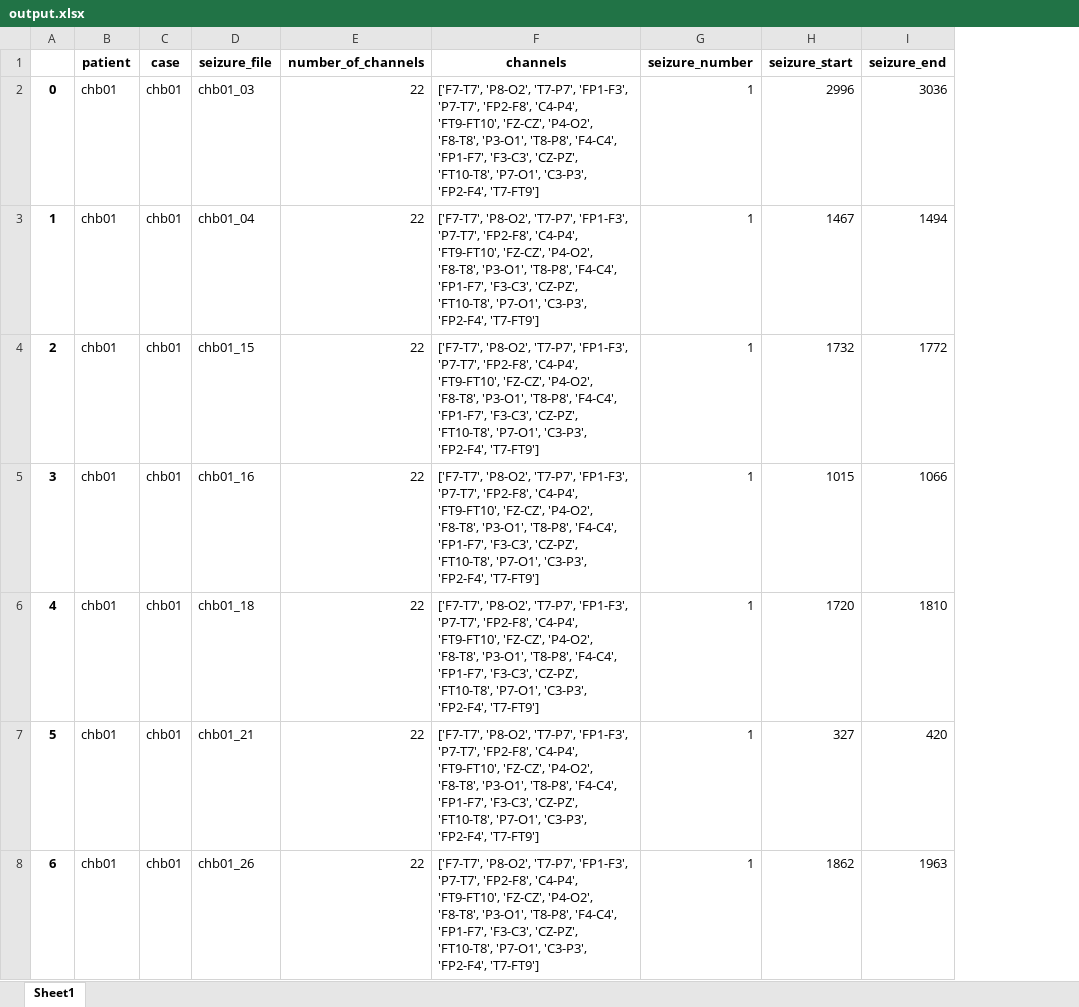
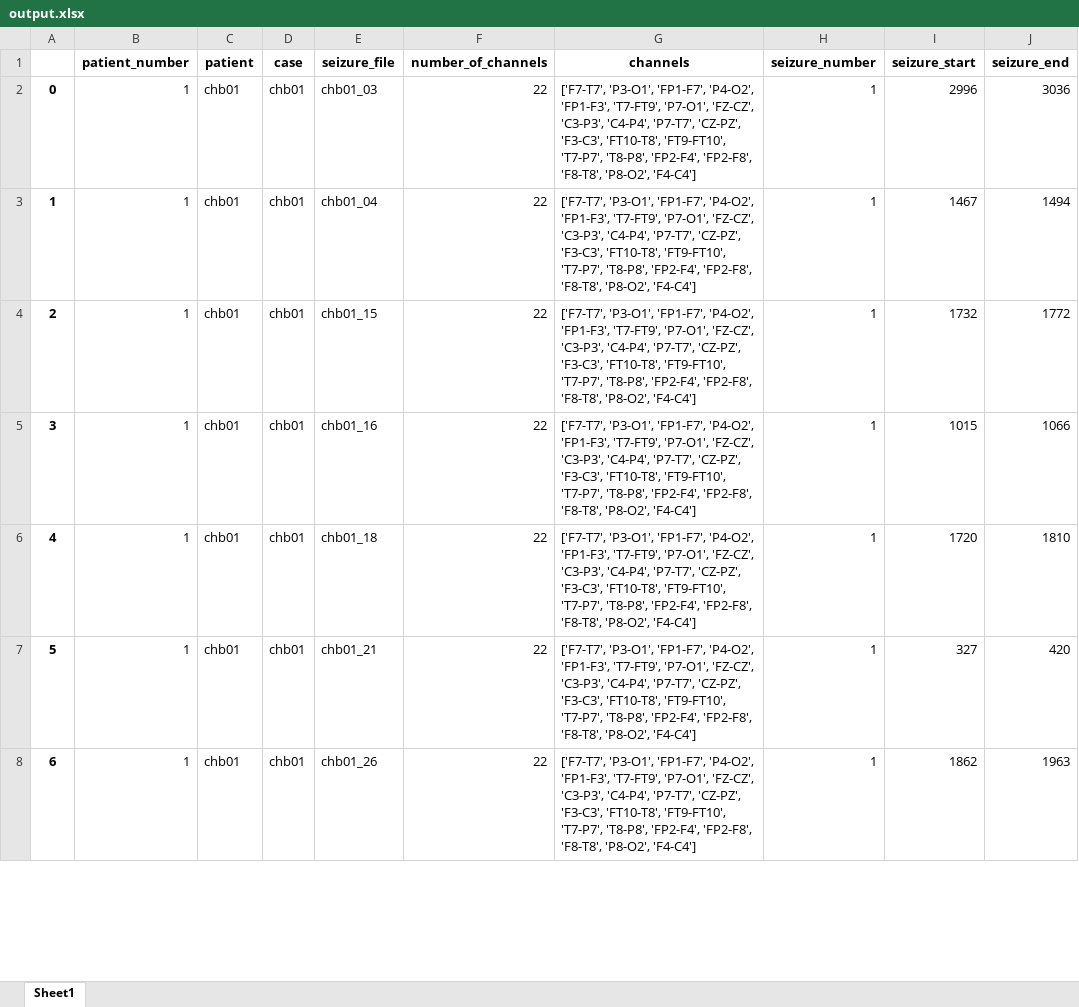
Before and after one commit to m-nguyen98/bsc_project, an Excel workbook: output.xlsx, sheet Sheet1, drawn as a sheet; only a part is shown; values as stored, in another font and other column widths than the file's, no borders; addresses are those after the commit; the diff covers the shown part only; the diff names each change by its address in the sheet, - before the commit and + after, or states it on an @@ line.

```diff
--- a/output.xlsx (sheet Sheet1)
+++ b/output.xlsx (sheet Sheet1)
+column B (patient_number), rows 2-8: all 1
-G2:G8 (channels): ['F7-T7', 'P8-O2', 'T7-P7', 'FP1-F3', 'P7-T7', 'FP2-F8', 'C4-P4', 'FT9-FT10', 'FZ-CZ', 'P4-O2', 'F8-T8', 'P3-O1', 'T8-P8', 'F4-C4', 'FP1-F7', 'F3-C3', 'CZ-PZ', 'FT10-T8', 'P7-O1', 'C3-P3', 'FP2-F4', 'T7-FT9']
+G2:G8 (channels): ['F7-T7', 'P3-O1', 'FP1-F7', 'P4-O2', 'FP1-F3', 'T7-FT9', 'P7-O1', 'FZ-CZ', 'C3-P3', 'C4-P4', 'P7-T7', 'CZ-PZ', 'F3-C3', 'FT10-T8', 'FT9-FT10', 'T7-P7', 'T8-P8', 'FP2-F4', 'FP2-F8', 'F8-T8', 'P8-O2', 'F4-C4']
```
Also changed, not shown: 175 edited cells elsewhere in this sheet, 14 other files.
